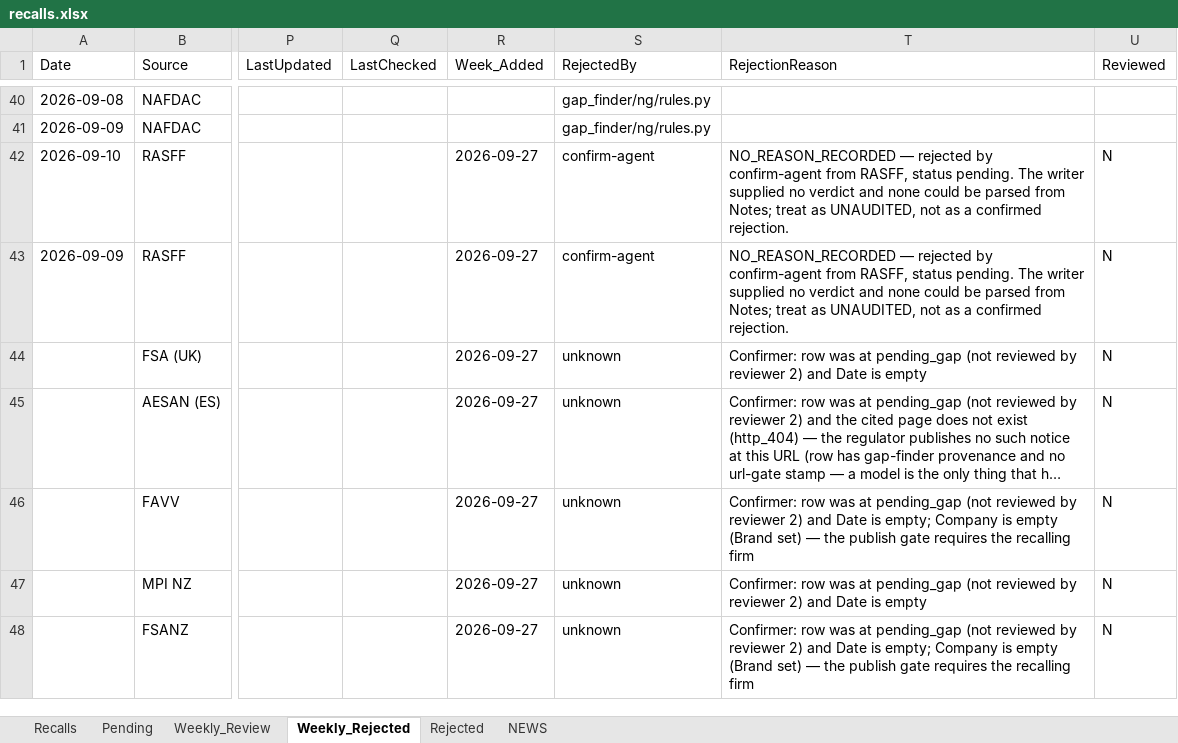
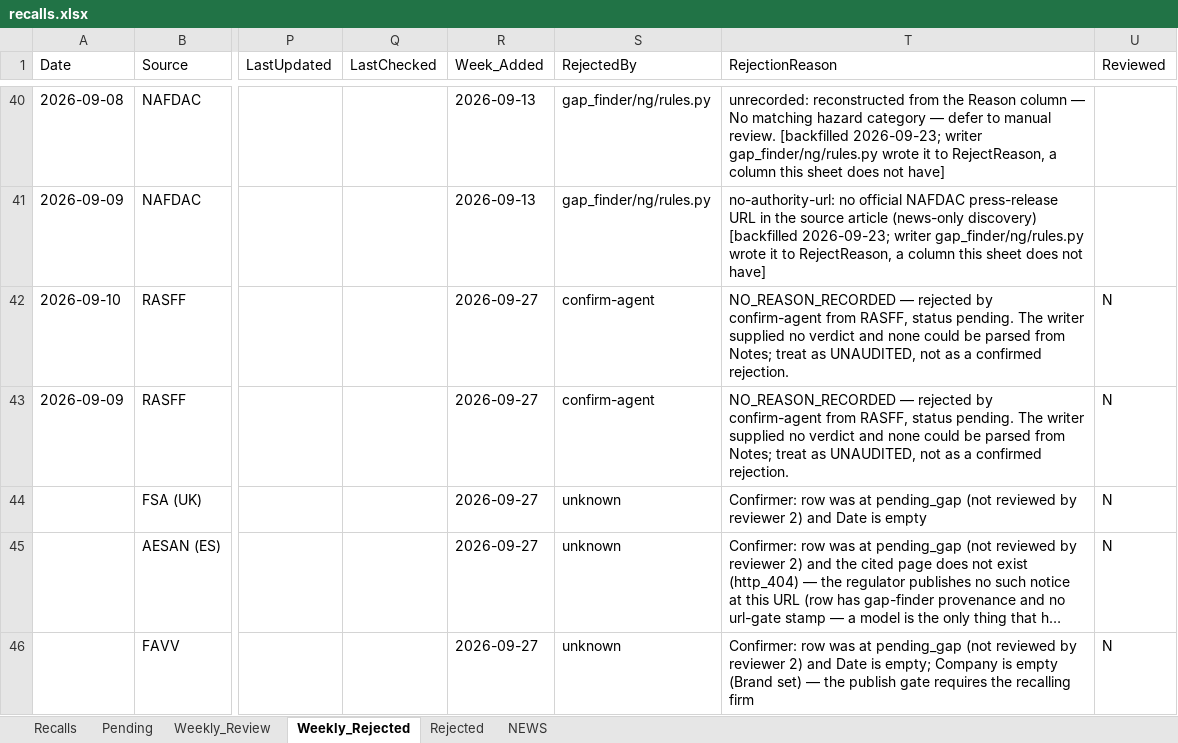
Before and after one commit to gstoforos/Food-Safety-Intelligence-System, an Excel workbook: docs/data/recalls.xlsx, sheet Weekly_Rejected, drawn as a sheet; only a part is shown, gaps mark what is left out; the shorter side is filled out with more unchanged rows; long unchanged cells end in …; values as stored, in another font and other column widths than the file's, no borders; the diff covers the shown part only; the diff names each change by its address in the sheet, - before the commit and + after, or states it on an @@ line.

```diff
--- a/docs/data/recalls.xlsx (sheet Weekly_Rejected)
+++ b/docs/data/recalls.xlsx (sheet Weekly_Rejected)
-R40:R41 (Week_Added): (empty)
+R40:R41 (Week_Added): 2026-09-13
-T40 (RejectionReason): (empty)
+T40 (RejectionReason): unrecorded: reconstructed from the Reason column — No matching hazard category — defer to manual review. [backfilled 2026-09-23; writer gap_finder/ng/rules.py wrote it to RejectReason, a column this sheet does not have]
-T41 (RejectionReason): (empty)
+T41 (RejectionReason): no-authority-url: no official NAFDAC press-release URL in the source article (news-only discovery) [backfilled 2026-09-23; writer gap_finder/ng/rules.py wrote it to RejectReason, a column this sheet does not have]
```
Also changed, not shown: 88 edited cells elsewhere in this sheet, sheet Pending, sheet Recalls.
